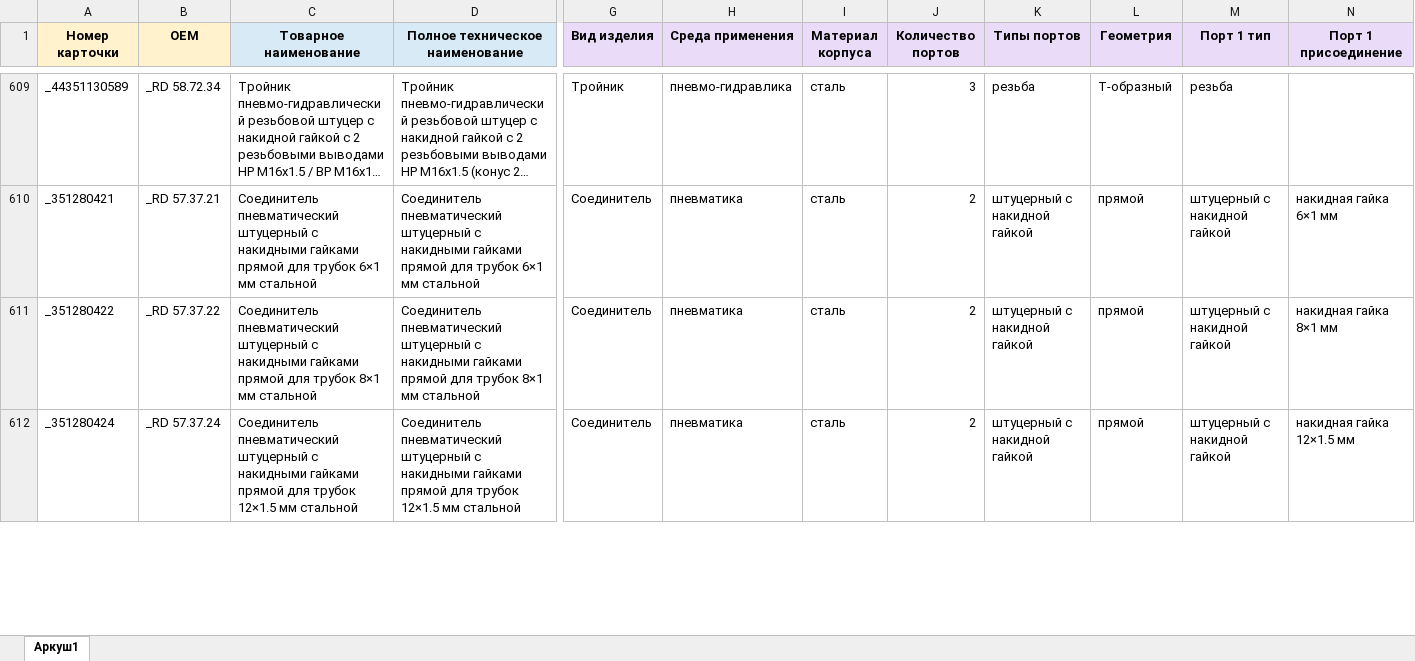
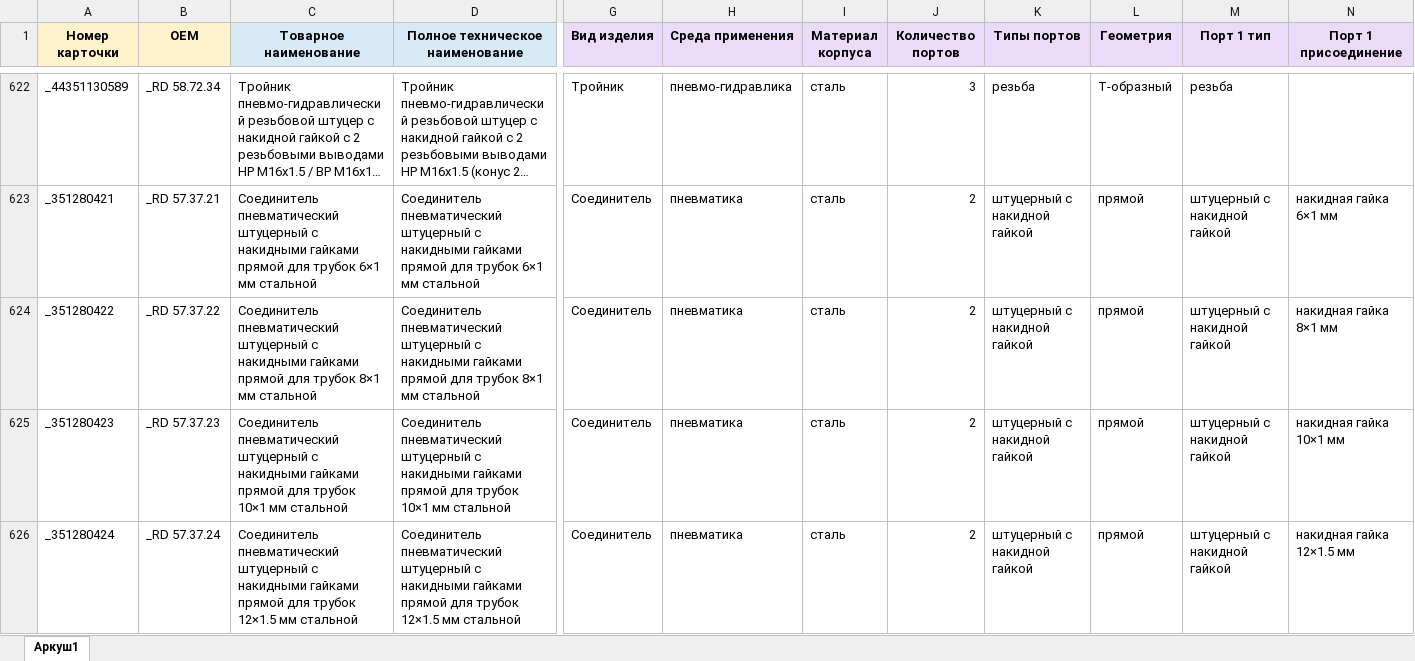
Before and after one commit to OldWhiteWater/workhouse, an Excel workbook: source/connector.xlsx, sheet Аркуш1, drawn as a sheet; only a part is shown, gaps mark what is left out; long unchanged cells end in …; values as stored, in another font and other column widths than the file's, no borders; rows hold the shown columns only; the diff covers the shown part only; the diff names each change by its address in the sheet, - before the commit and + after, or states it on an @@ line.

```diff
--- a/source/connector.xlsx (sheet Аркуш1)
+++ b/source/connector.xlsx (sheet Аркуш1)
+row 625: _351280423 | _RD 57.37.23 | Соединитель пневматический штуцерный с накидными гайками прямой для трубок 10×1 мм стальной | Соединитель пневматический штуцерный с накидными гайками прямой для трубок 10×1 мм стальной | Соединитель | пневматика | сталь | 2 | штуцерный с накидной гайкой | прямой | штуцерный с накидной гайкой | накидная гайка 10×1 мм
```
Also changed, not shown: 20 added rows and 6 edited cells elsewhere in this sheet, source/connector_service.xlsx, source/connector_tree.xlsx, 9 other files.
